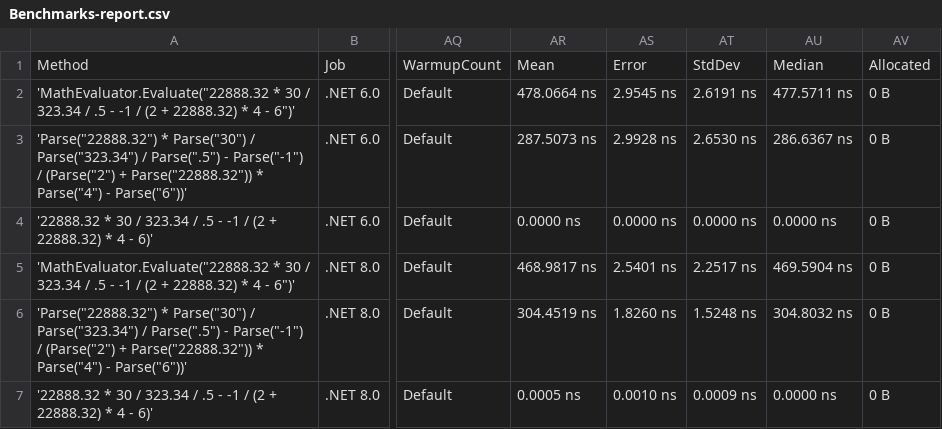
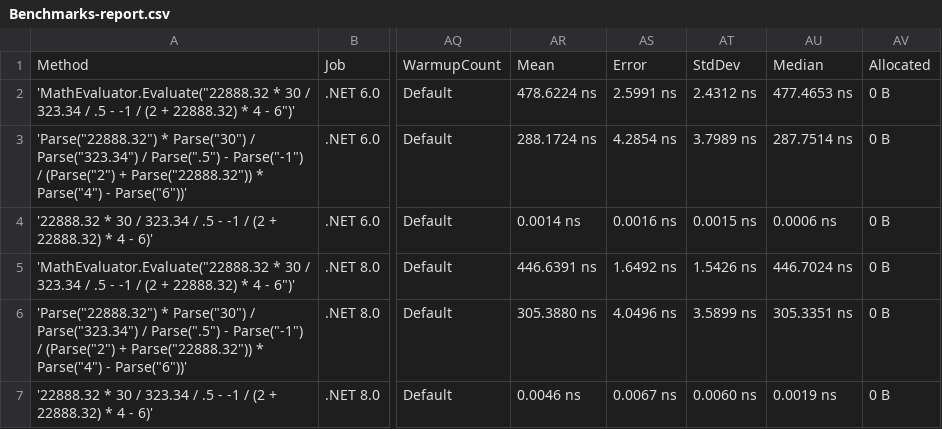
Before and after one commit to AntonovAnton/math.evaluation, a CSV file: BenchmarkDotNet.Artifacts/results/Benchmarks-report.csv, drawn as a sheet; only a part is shown, gaps mark what is left out; the diff names each change by its address in the sheet, - before the commit and + after, or states it on an @@ line.

```diff
--- a/BenchmarkDotNet.Artifacts/results/Benchmarks-report.csv
+++ b/BenchmarkDotNet.Artifacts/results/Benchmarks-report.csv
-AR2: 478.0664 ns
+AR2: 478.6224 ns
-AS2: 2.9545 ns
+AS2: 2.5991 ns
-AT2: 2.6191 ns
+AT2: 2.4312 ns
-AU2: 477.5711 ns
+AU2: 477.4653 ns
-AR3: 287.5073 ns
+AR3: 288.1724 ns
-AS3: 2.9928 ns
+AS3: 4.2854 ns
-AT3: 2.6530 ns
+AT3: 3.7989 ns
-AU3: 286.6367 ns
+AU3: 287.7514 ns
-AR4: 0.0000 ns
+AR4: 0.0014 ns
-AS4: 0.0000 ns
+AS4: 0.0016 ns
-AT4: 0.0000 ns
+AT4: 0.0015 ns
-AU4: 0.0000 ns
+AU4: 0.0006 ns
-AR5: 468.9817 ns
+AR5: 446.6391 ns
-AS5: 2.5401 ns
+AS5: 1.6492 ns
-AT5: 2.2517 ns
+AT5: 1.5426 ns
-AU5: 469.5904 ns
+AU5: 446.7024 ns
-AR6: 304.4519 ns
+AR6: 305.3880 ns
-AS6: 1.8260 ns
+AS6: 4.0496 ns
-AT6: 1.5248 ns
+AT6: 3.5899 ns
-AU6: 304.8032 ns
+AU6: 305.3351 ns
-AR7: 0.0005 ns
+AR7: 0.0046 ns
-AS7: 0.0010 ns
+AS7: 0.0067 ns
-AT7: 0.0009 ns
+AT7: 0.0060 ns
-AU7: 0.0000 ns
+AU7: 0.0019 ns
```
Also changed, not shown: 4 other files.
